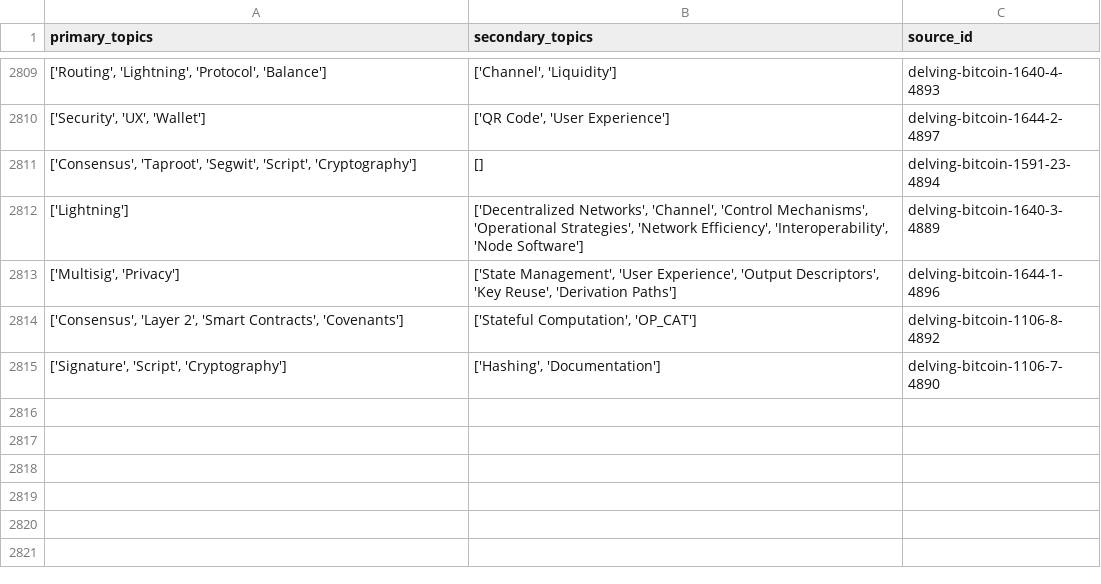
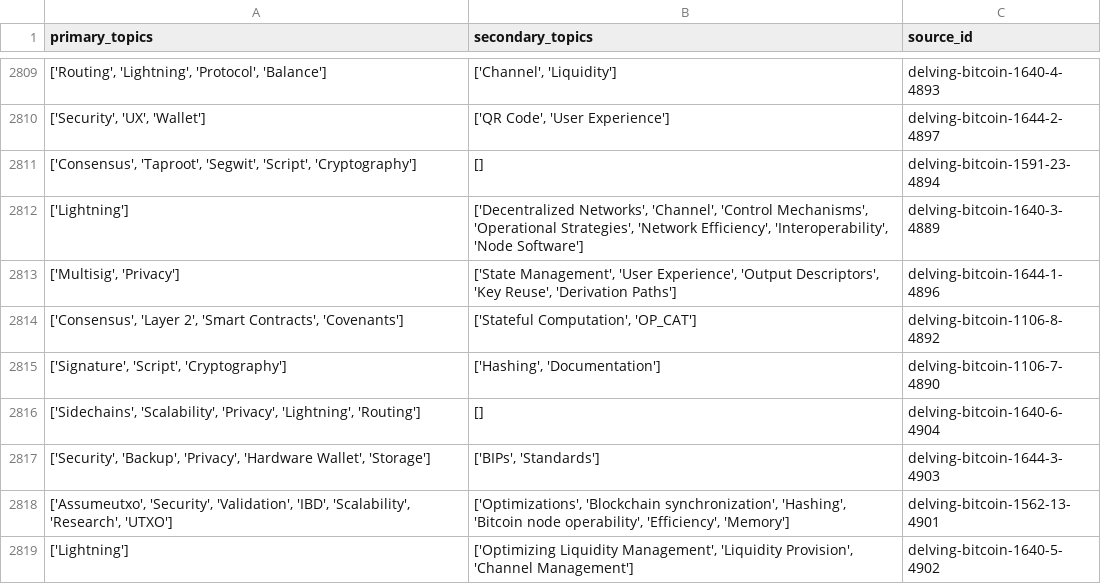
Before and after one commit to bitcoinsearch/llm-fine-tuning, a CSV file: gpt_output/topic_modeling_delvingbitcoin.org.csv, drawn as a sheet; only a part is shown, gaps mark what is left out; the diff names each change by its address in the sheet, - before the commit and + after, or states it on an @@ line.

Commit message:
Updated csv files with topics from latest ES docs

```diff
--- a/gpt_output/topic_modeling_delvingbitcoin.org.csv
+++ b/gpt_output/topic_modeling_delvingbitcoin.org.csv
+row 2816: ['Sidechains', 'Scalability', 'Privacy', 'Lightning', 'Routing'] | [] | delving-bitcoin-1640-6-4904
+row 2817: ['Security', 'Backup', 'Privacy', 'Hardware Wallet', 'Storage'] | ['BIPs', 'Standards'] | delving-bitcoin-1644-3-4903
+row 2818: ['Assumeutxo', 'Security', 'Validation', 'IBD', 'Scalability', 'Research', 'UTXO'] | ['Optimizations', 'Blockchain synchronization', 'Hashing', 'Bitcoin node operability', 'Efficiency', 'Memory'] | delving-bitcoin-1562-13-4901
+row 2819: ['Lightning'] | ['Optimizing Liquidity Management', 'Liquidity Provision', 'Channel Management'] | delving-bitcoin-1640-5-4902
```
